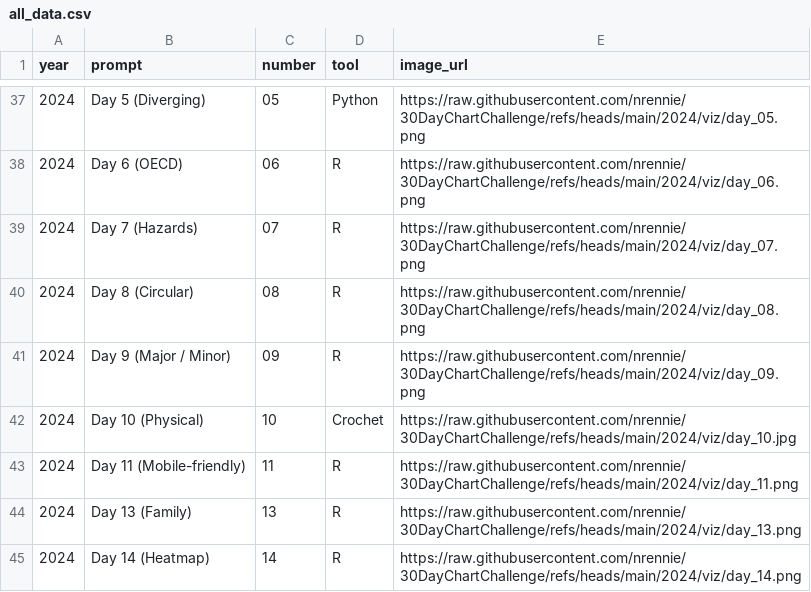
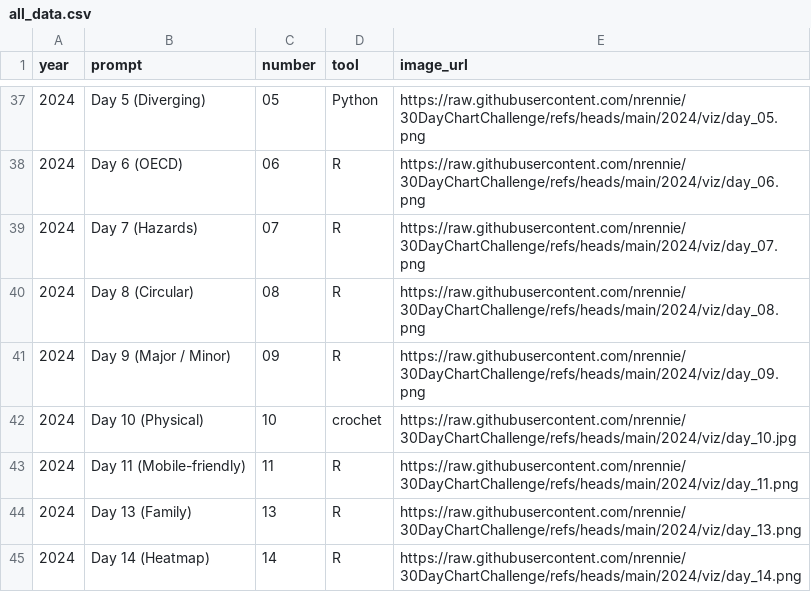
Before and after one commit to nrennie/30DayChartChallenge, a CSV file: data/all_data.csv, drawn as a sheet; only a part is shown, gaps mark what is left out.

Commit message:
typo

```diff
--- a/data/all_data.csv
+++ b/data/all_data.csv
@@ -41,3 +41,3 @@ year,prompt,number,tool,image_url
 2024,Day 9 (Major / Minor),09,R,https://raw.githubusercontent.com/nrennie/30DayChartChallenge/refs/heads/main/2024/viz/day_09.png
-2024,Day 10 (Physical),10,Crochet,https://raw.githubusercontent.com/nrennie/30DayChartChallenge/refs/heads/main/2024/viz/day_10.jpg
+2024,Day 10 (Physical),10,crochet,https://raw.githubusercontent.com/nrennie/30DayChartChallenge/refs/heads/main/2024/viz/day_10.jpg
 2024,Day 11 (Mobile-friendly),11,R,https://raw.githubusercontent.com/nrennie/30DayChartChallenge/refs/heads/main/2024/viz/day_11.png
```
Also changed, not shown: 2 other files.
